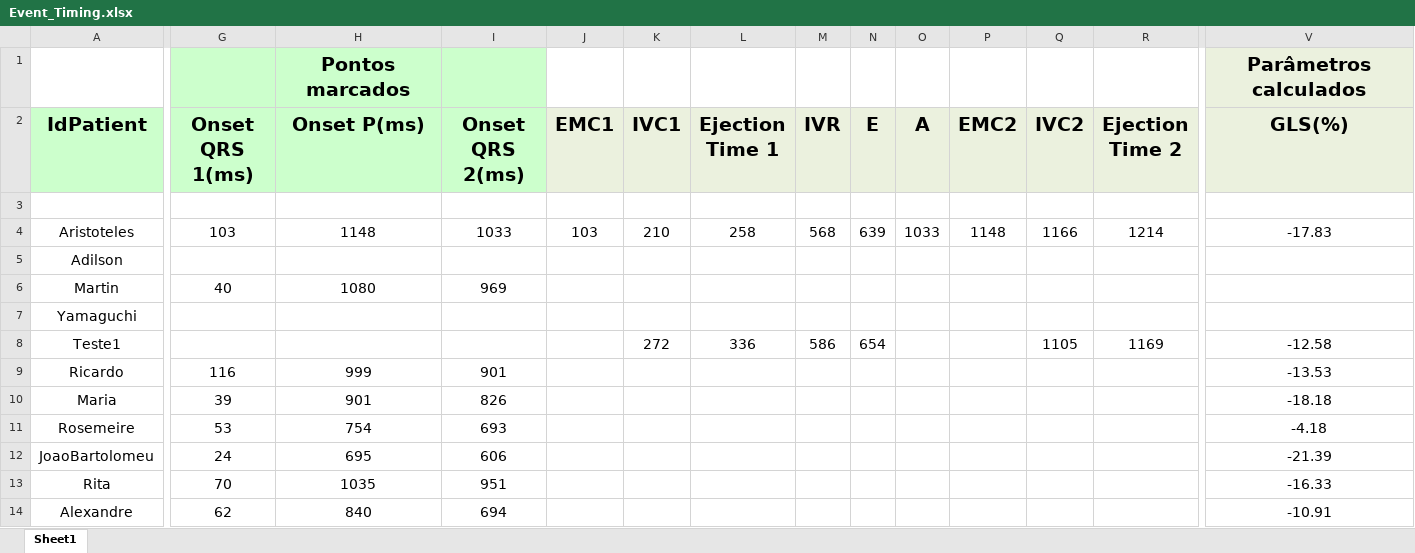
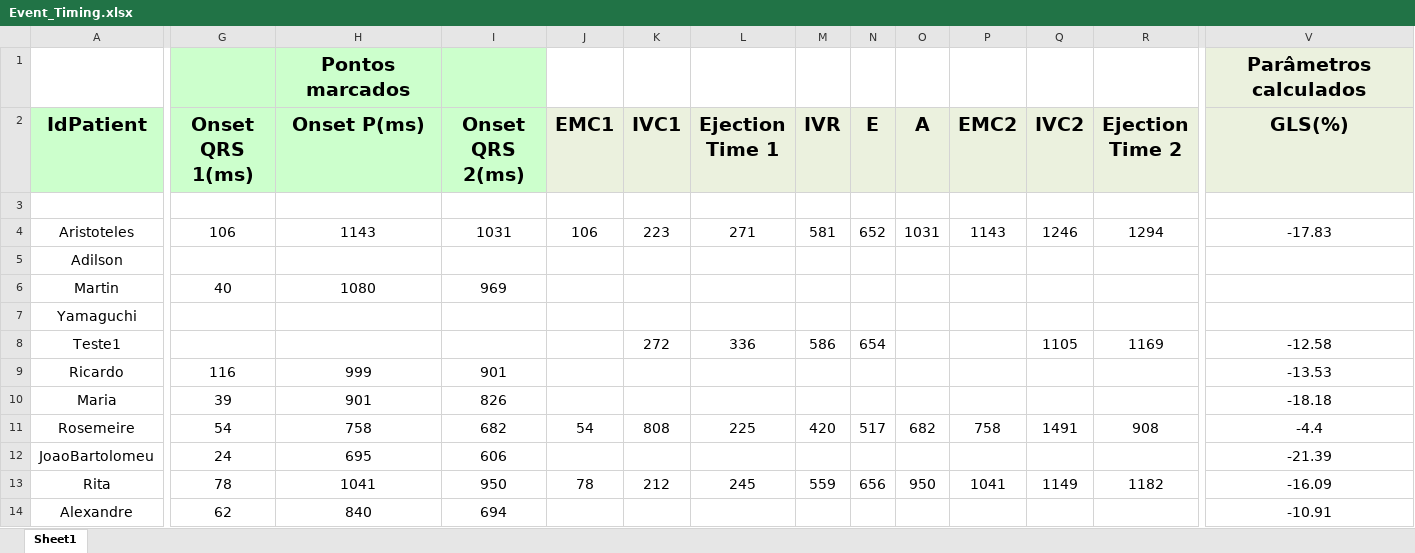
Before and after one commit to GPDS/Public-D-Station, an Excel workbook: Event_Timing.xlsx, sheet Sheet1, drawn as a sheet; only a part is shown, gaps mark what is left out; values as stored, in another font and other column widths than the file's, no borders; the diff covers the shown part only; the diff names each change by its address in the sheet, - before the commit and + after, or states it on an @@ line.

```diff
--- a/Event_Timing.xlsx (sheet Sheet1)
+++ b/Event_Timing.xlsx (sheet Sheet1)
-G4 (Onset QRS 1(ms)): 103
+G4 (Onset QRS 1(ms)): 106
-H4 (Onset P(ms)): 1148
+H4 (Onset P(ms)): 1143
-I4 (Onset QRS 2(ms)): 1033
+I4 (Onset QRS 2(ms)): 1031
-J4 (EMC1): 103
+J4 (EMC1): 106
-K4 (IVC1): 210
+K4 (IVC1): 223
-L4 (Ejection Time 1): 258
+L4 (Ejection Time 1): 271
-M4 (IVR): 568
+M4 (IVR): 581
-N4 (E): 639
+N4 (E): 652
-O4 (A): 1033
+O4 (A): 1031
-P4 (EMC2): 1148
+P4 (EMC2): 1143
-Q4 (IVC2): 1166
+Q4 (IVC2): 1246
-R4 (Ejection Time 2): 1214
+R4 (Ejection Time 2): 1294
-G11 (Onset QRS 1(ms)): 53
+G11 (Onset QRS 1(ms)): 54
-H11 (Onset P(ms)): 754
+H11 (Onset P(ms)): 758
-I11 (Onset QRS 2(ms)): 693
+I11 (Onset QRS 2(ms)): 682
-J11 (EMC1): (empty)
+J11 (EMC1): 54
-K11 (IVC1): (empty)
+K11 (IVC1): 808
-L11 (Ejection Time 1): (empty)
+L11 (Ejection Time 1): 225
-M11 (IVR): (empty)
+M11 (IVR): 420
-N11 (E): (empty)
+N11 (E): 517
-O11 (A): (empty)
+O11 (A): 682
-P11 (EMC2): (empty)
+P11 (EMC2): 758
-Q11 (IVC2): (empty)
+Q11 (IVC2): 1491
-R11 (Ejection Time 2): (empty)
+R11 (Ejection Time 2): 908
-V11 (GLS(%)): -4.18
+V11 (GLS(%)): -4.4
-G13 (Onset QRS 1(ms)): 70
+G13 (Onset QRS 1(ms)): 78
-H13 (Onset P(ms)): 1035
+H13 (Onset P(ms)): 1041
-I13 (Onset QRS 2(ms)): 951
+I13 (Onset QRS 2(ms)): 950
-J13 (EMC1): (empty)
+J13 (EMC1): 78
-K13 (IVC1): (empty)
+K13 (IVC1): 212
-L13 (Ejection Time 1): (empty)
+L13 (Ejection Time 1): 245
-M13 (IVR): (empty)
+M13 (IVR): 559
-N13 (E): (empty)
+N13 (E): 656
-O13 (A): (empty)
+O13 (A): 950
-P13 (EMC2): (empty)
+P13 (EMC2): 1041
-Q13 (IVC2): (empty)
+Q13 (IVC2): 1149
-R13 (Ejection Time 2): (empty)
+R13 (Ejection Time 2): 1182
-V13 (GLS(%)): -16.33
+V13 (GLS(%)): -16.09
```
Also changed, not shown: 60 edited cells and cell formats elsewhere in this sheet, 5 other files.
